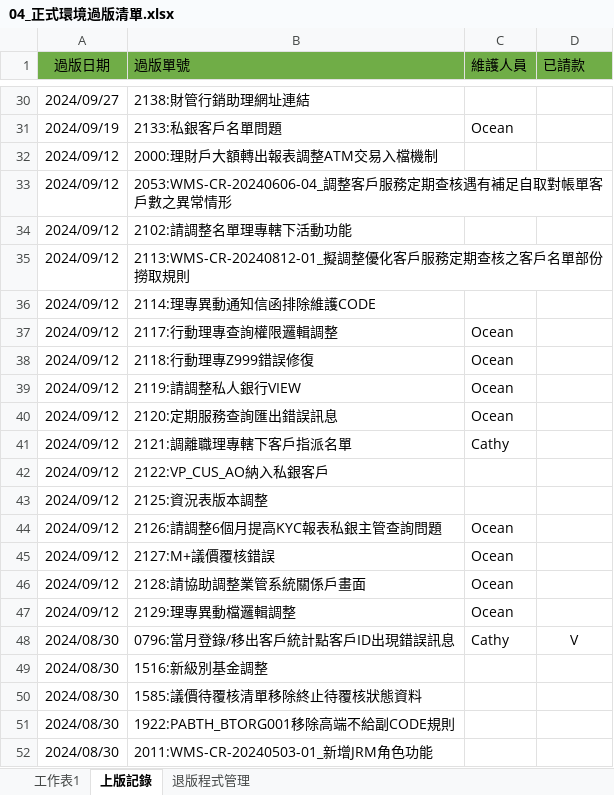
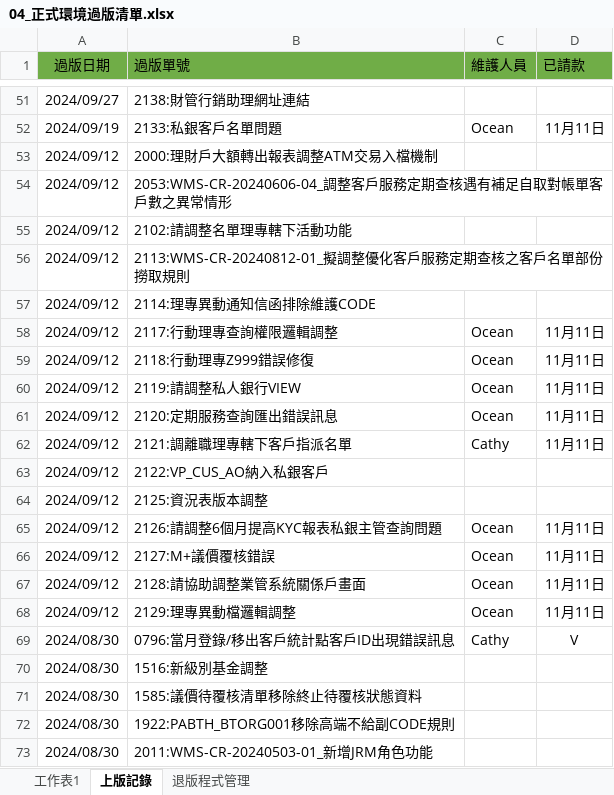
Before and after one commit to chengyuje/FUBON, an Excel workbook: 04_正式環境過版清單.xlsx, sheet 上版記錄, drawn as a sheet; only a part is shown, gaps mark what is left out; values as stored, in another font and other column widths than the file's, no borders; addresses are those after the commit; the diff covers the shown part only; the diff names each change by its address in the sheet, - before the commit and + after, or states it on an @@ line.

```diff
--- a/04_正式環境過版清單.xlsx (sheet 上版記錄)
+++ b/04_正式環境過版清單.xlsx (sheet 上版記錄)
-D52 (已請款): (empty)
+D52 (已請款): 11月11日
-D58:D62 (已請款): (empty)
+D58:D62 (已請款): 11月11日
-D65:D68 (已請款): (empty)
+D65:D68 (已請款): 11月11日
```
Also changed, not shown: 21 added rows and 15 edited cells elsewhere in this sheet, sheet 工作表1, sheet 退版程式管理.
